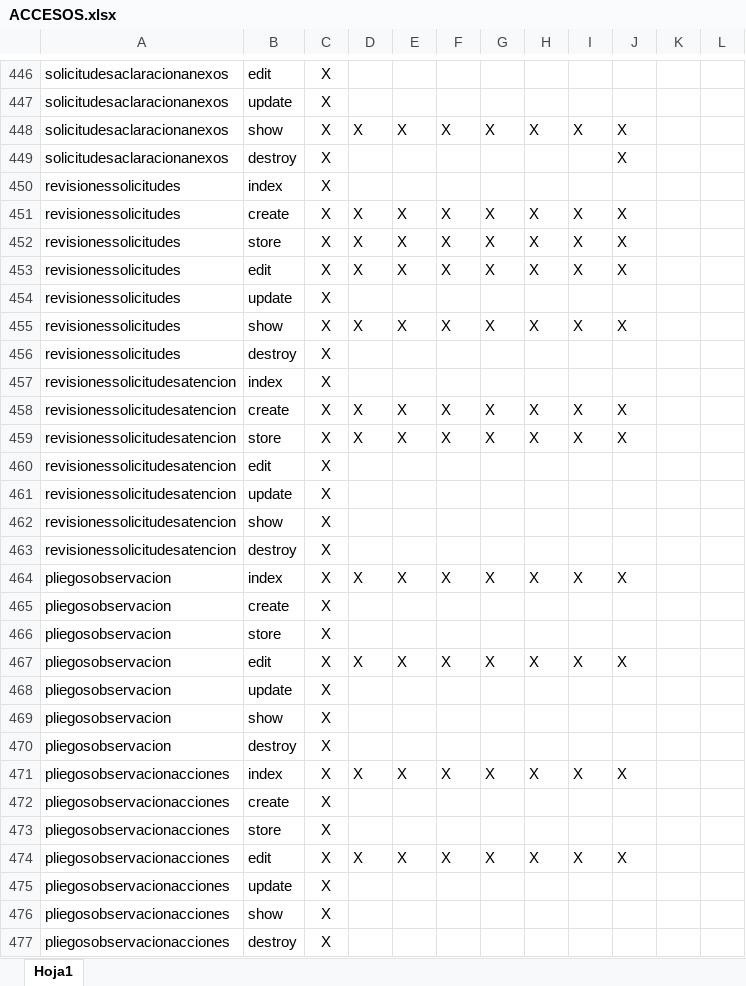
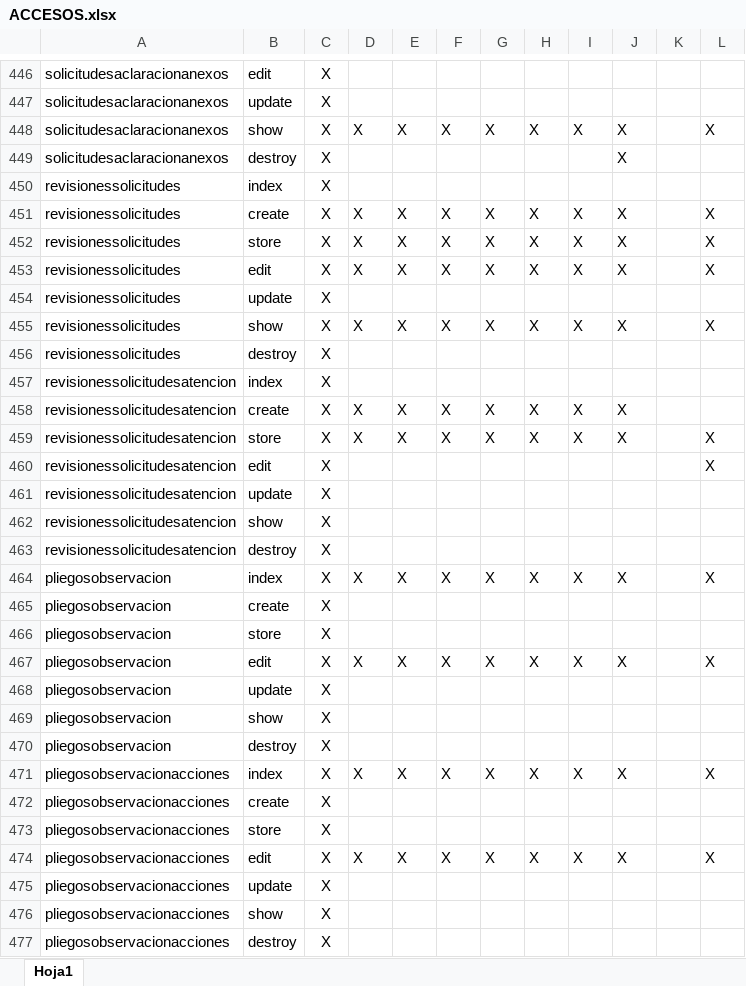
Before and after one commit to 2023Harold/Seguimiento, an Excel workbook: database/seeders/ACCESOS.xlsx, sheet Hoja1, drawn as a sheet; only a part is shown, gaps mark what is left out; values as stored, in another font and other column widths than the file's, no borders; the diff covers the shown part only; the diff names each change by its address in the sheet, - before the commit and + after, or states it on an @@ line.

```diff
--- a/database/seeders/ACCESOS.xlsx (sheet Hoja1)
+++ b/database/seeders/ACCESOS.xlsx (sheet Hoja1)
-L448: (empty)
+L448: X
-L451:L453: (empty)
+L451:L453: X
-L455: (empty)
+L455: X
-L459:L460: (empty)
+L459:L460: X
-L464: (empty)
+L464: X
-L467: (empty)
+L467: X
-L471: (empty)
+L471: X
-L474: (empty)
+L474: X
```
Also changed, not shown: 11 added rows and 134 edited cells elsewhere in this sheet, database/seeders/Usuarios.xlsx, 32 other files.
